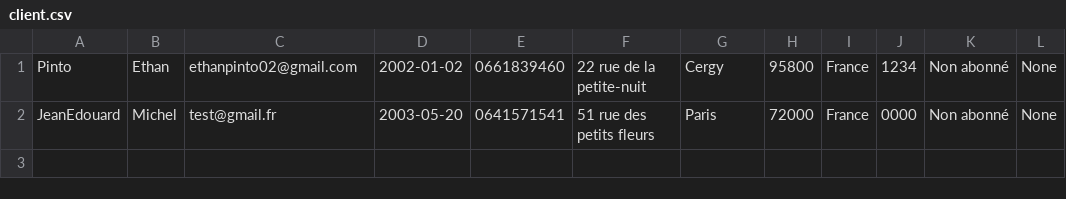
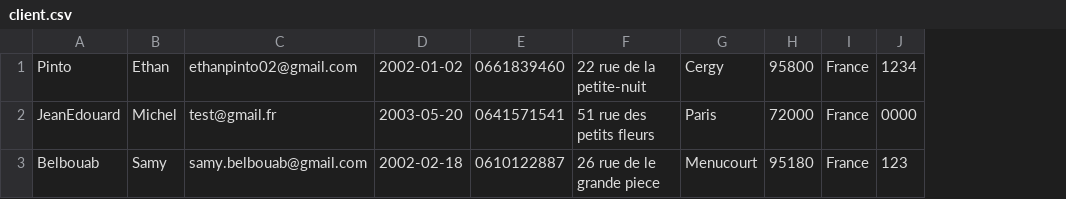
Before and after one commit to Ymasuu/LeNil, a CSV file: database/client.csv, drawn as a sheet; removed rows and columns are numbered as before the commit, all else as after; the diff names each change by its address in the sheet, - before the commit and + after, or states it on an @@ line.

```diff
--- a/database/client.csv
+++ b/database/client.csv
-column K, rows 1-2: Non abonné | Non abonné
-column L, rows 1-2: None | None
+row 3: Belbouab | Samy | samy.belbouab@gmail.com | 2002-02-18 | 0610122887 | 26 rue de le grande piece | Menucourt | 95180 | France | 123
```
Also changed, not shown: 1 other file.
